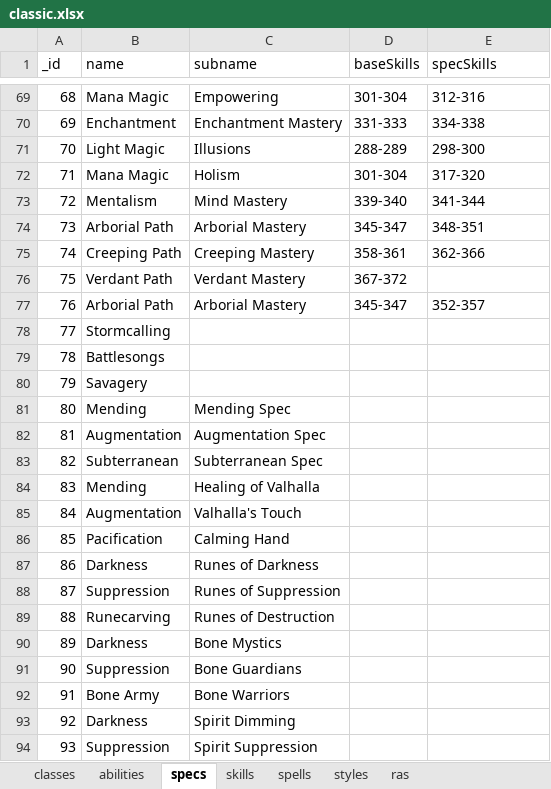
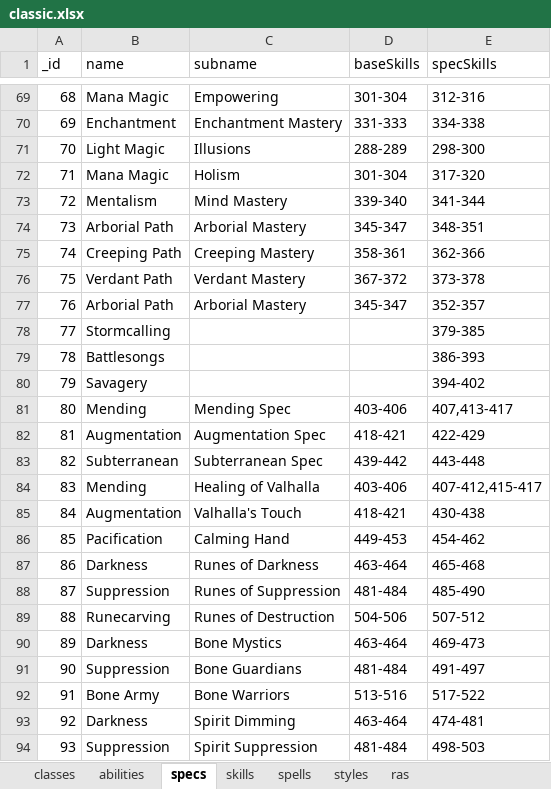
Before and after one commit to amoz871/charplan, an Excel workbook: external/classic.xlsx, sheet specs, drawn as a sheet; only a part is shown, gaps mark what is left out; values as stored, in another font and other column widths than the file's, no borders; the diff covers the shown part only; the diff names each change by its address in the sheet, - before the commit and + after, or states it on an @@ line.

Commit message:
Adding Midgard skills and specs
- Added all Midgard Skills and specs
- Started on stub documentation guidlines on
  order of skills in the app.

```diff
--- a/external/classic.xlsx (sheet specs)
+++ b/external/classic.xlsx (sheet specs)
-E76 (specSkills): (empty)
+E76 (specSkills): 373-378
-E78 (specSkills): (empty)
+E78 (specSkills): 379-385
-E79 (specSkills): (empty)
+E79 (specSkills): 386-393
-E80 (specSkills): (empty)
+E80 (specSkills): 394-402
-D81 (baseSkills): (empty)
+D81 (baseSkills): 403-406
-E81 (specSkills): (empty)
+E81 (specSkills): 407,413-417
-D82 (baseSkills): (empty)
+D82 (baseSkills): 418-421
-E82 (specSkills): (empty)
+E82 (specSkills): 422-429
-D83 (baseSkills): (empty)
+D83 (baseSkills): 439-442
-E83 (specSkills): (empty)
+E83 (specSkills): 443-448
-D84 (baseSkills): (empty)
+D84 (baseSkills): 403-406
-E84 (specSkills): (empty)
+E84 (specSkills): 407-412,415-417
-D85 (baseSkills): (empty)
+D85 (baseSkills): 418-421
-E85 (specSkills): (empty)
+E85 (specSkills): 430-438
-D86 (baseSkills): (empty)
+D86 (baseSkills): 449-453
-E86 (specSkills): (empty)
+E86 (specSkills): 454-462
-D87 (baseSkills): (empty)
+D87 (baseSkills): 463-464
-E87 (specSkills): (empty)
+E87 (specSkills): 465-468
-D88 (baseSkills): (empty)
+D88 (baseSkills): 481-484
-E88 (specSkills): (empty)
+E88 (specSkills): 485-490
-D89 (baseSkills): (empty)
+D89 (baseSkills): 504-506
-E89 (specSkills): (empty)
+E89 (specSkills): 507-512
-D90 (baseSkills): (empty)
+D90 (baseSkills): 463-464
-E90 (specSkills): (empty)
+E90 (specSkills): 469-473
-D91 (baseSkills): (empty)
+D91 (baseSkills): 481-484
-E91 (specSkills): (empty)
+E91 (specSkills): 491-497
-D92 (baseSkills): (empty)
+D92 (baseSkills): 513-516
-E92 (specSkills): (empty)
+E92 (specSkills): 517-522
-D93 (baseSkills): (empty)
+D93 (baseSkills): 463-464
-E93 (specSkills): (empty)
+E93 (specSkills): 474-481
-D94 (baseSkills): (empty)
+D94 (baseSkills): 481-484
-E94 (specSkills): (empty)
+E94 (specSkills): 498-503
```
Also changed, not shown: 3 edited cells elsewhere in this sheet, sheet skills, 1 other file.
